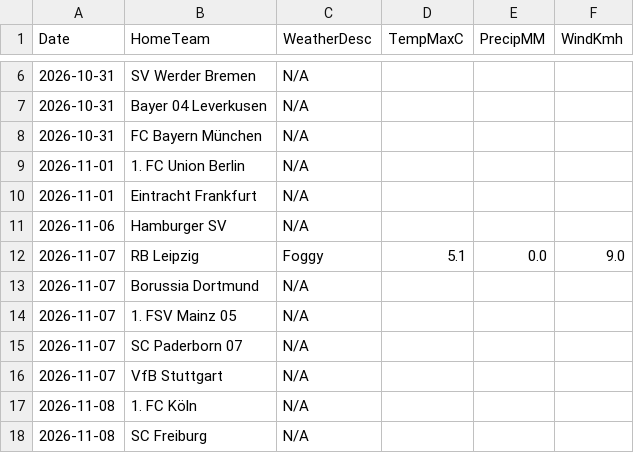
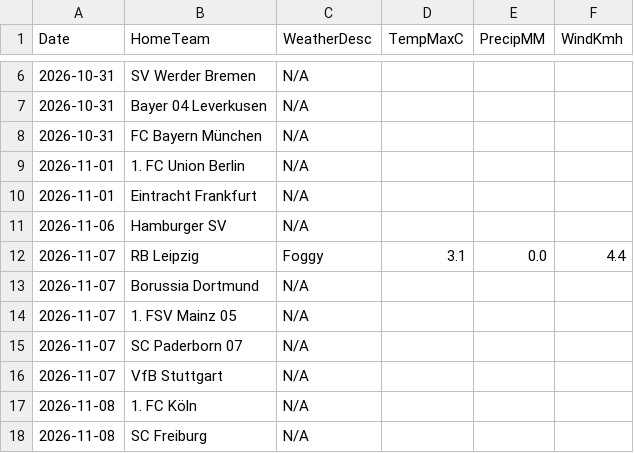
Before and after one commit to gmalbert/bundesliga, a CSV file: data_files/raw/match_weather.csv, drawn as a sheet; only a part is shown, gaps mark what is left out.

```diff
--- a/data_files/raw/match_weather.csv
+++ b/data_files/raw/match_weather.csv
@@ -11,3 +11,3 @@ Date,HomeTeam,WeatherDesc,TempMaxC,PrecipMM,WindKmh
 2026-11-06,Hamburger SV,N/A,,,
-2026-11-07,RB Leipzig,Foggy,5.1,0.0,9.0
+2026-11-07,RB Leipzig,Foggy,3.1,0.0,4.4
 2026-11-07,Borussia Dortmund,N/A,,,
```
Also changed, not shown: models/poisson_strengths.csv, 2 other files.
